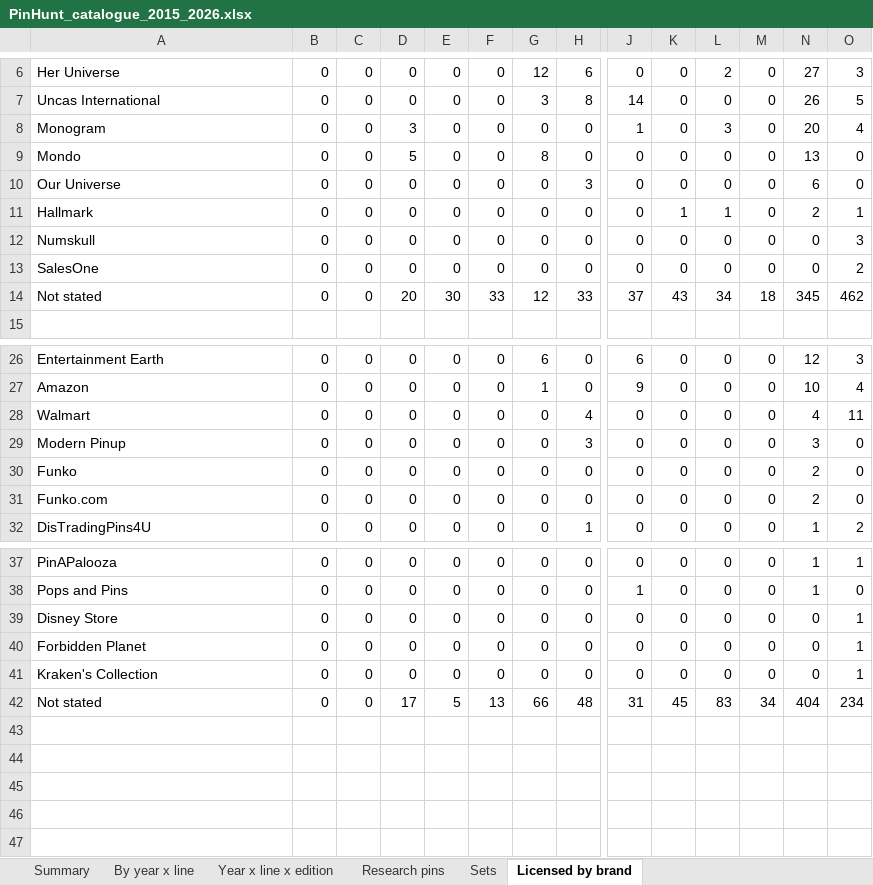
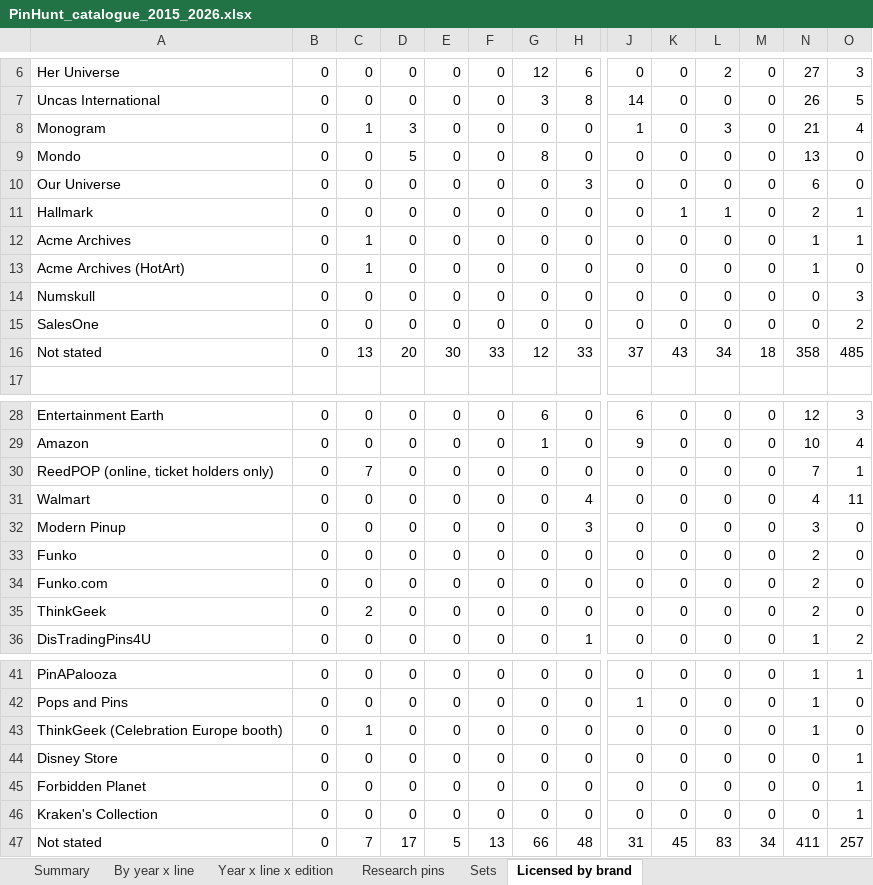
Before and after one commit to alperahmet1990-debug/Pin-hunt-uk, an Excel workbook: docs/research/catalogue-backfill/PinHunt_catalogue_2015_2026.xlsx, sheet Licensed by brand, drawn as a sheet; only a part is shown, gaps mark what is left out; values as stored, in another font and other column widths than the file's, no borders; addresses are those after the commit; rows hold the shown columns only; the diff covers the shown part only; the diff names each change by its address in the sheet, - before the commit and + after, or states it on an @@ line.

```diff
--- a/docs/research/catalogue-backfill/PinHunt_catalogue_2015_2026.xlsx (sheet Licensed by brand)
+++ b/docs/research/catalogue-backfill/PinHunt_catalogue_2015_2026.xlsx (sheet Licensed by brand)
-C8: 0
+C8: 1
-N8: 20
+N8: 21
+row 12: Acme Archives | 0 | 1 | 0 | 0 | 0 | 0 | 0 | 0 | 0 | 0 | 0 | 1 | 1
+row 13: Acme Archives (HotArt) | 0 | 1 | 0 | 0 | 0 | 0 | 0 | 0 | 0 | 0 | 0 | 1 | 0
-C16: 0
+C16: 13
-N16: 345
+N16: 358
-O16: 462
+O16: 485
+row 30: ReedPOP (online, ticket holders only) | 0 | 7 | 0 | 0 | 0 | 0 | 0 | 0 | 0 | 0 | 0 | 7 | 1
+row 35: ThinkGeek | 0 | 2 | 0 | 0 | 0 | 0 | 0 | 0 | 0 | 0 | 0 | 2 | 0
+row 43: ThinkGeek (Celebration Europe booth) | 0 | 1 | 0 | 0 | 0 | 0 | 0 | 0 | 0 | 0 | 0 | 1 | 0
-C47: 0
+C47: 7
-N47: 404
+N47: 411
-O47: 234
+O47: 257
```
Also changed, not shown: 2 edited cells elsewhere in this sheet, sheet Research pins, sheet Sets, sheet Year x line x edition, sheet By year x line, sheet Summary, 11 other files.
